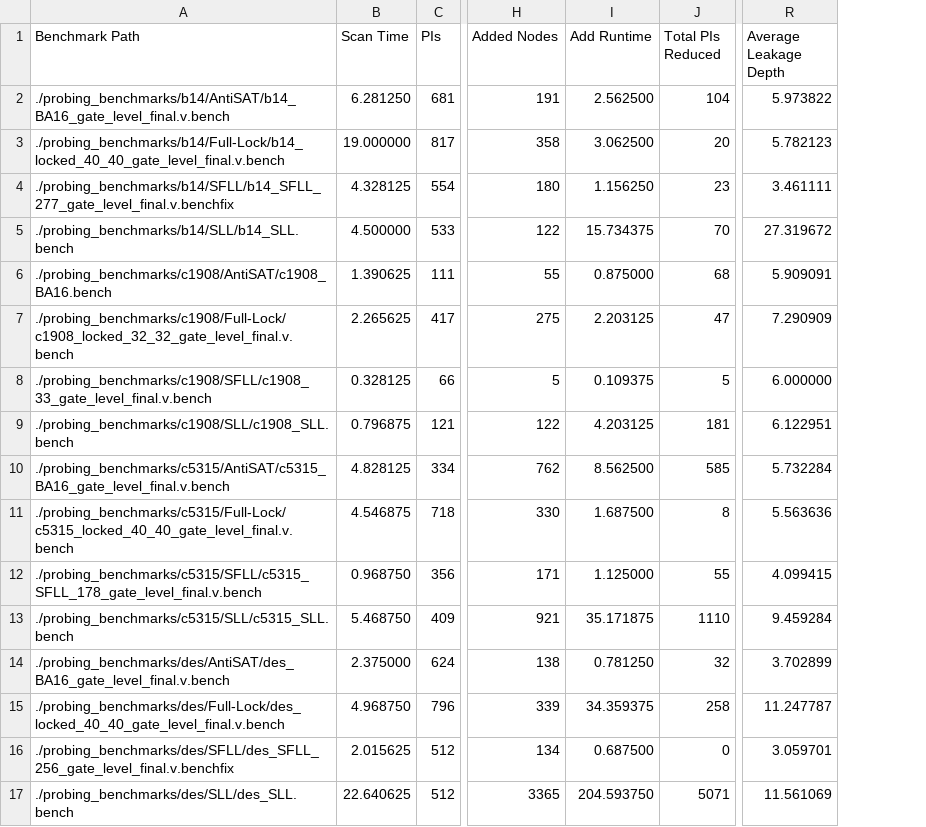
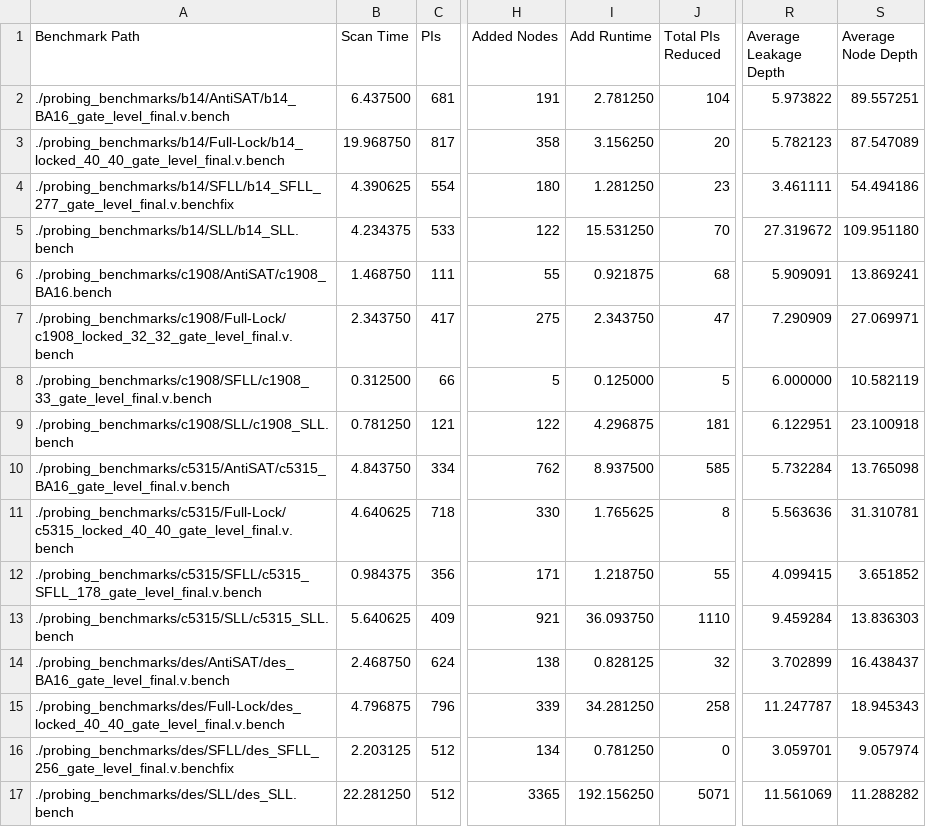
Before and after one commit to twojtal/Adjoining-Gate, a CSV file: resultsG2.csv, drawn as a sheet; only a part is shown, gaps mark what is left out; the diff names each change by its address in the sheet, - before the commit and + after, or states it on an @@ line.

```diff
--- a/resultsG2.csv
+++ b/resultsG2.csv
+column S (Average Node Depth), rows 2-17: 89.557251 | 87.547089 | 54.494186 | 109.951180 | 13.869241 | 27.069971 | 10.582119 | 23.100918 | 13.765098 | 31.310781 | 3.651852 | 13.836303 | 16.438437 | 18.945343 | 9.057974 | 11.288282
-B2 (Scan Time): 6.281250
+B2 (Scan Time): 6.437500
-I2 (Add Runtime): 2.562500
+I2 (Add Runtime): 2.781250
-B3 (Scan Time): 19.000000
+B3 (Scan Time): 19.968750
-I3 (Add Runtime): 3.062500
+I3 (Add Runtime): 3.156250
-B4 (Scan Time): 4.328125
+B4 (Scan Time): 4.390625
-I4 (Add Runtime): 1.156250
+I4 (Add Runtime): 1.281250
-B5 (Scan Time): 4.500000
+B5 (Scan Time): 4.234375
-I5 (Add Runtime): 15.734375
+I5 (Add Runtime): 15.531250
-B6 (Scan Time): 1.390625
+B6 (Scan Time): 1.468750
-I6 (Add Runtime): 0.875000
+I6 (Add Runtime): 0.921875
-B7 (Scan Time): 2.265625
+B7 (Scan Time): 2.343750
-I7 (Add Runtime): 2.203125
+I7 (Add Runtime): 2.343750
-B8 (Scan Time): 0.328125
+B8 (Scan Time): 0.312500
-I8 (Add Runtime): 0.109375
+I8 (Add Runtime): 0.125000
-B9 (Scan Time): 0.796875
+B9 (Scan Time): 0.781250
-I9 (Add Runtime): 4.203125
+I9 (Add Runtime): 4.296875
-B10 (Scan Time): 4.828125
+B10 (Scan Time): 4.843750
-I10 (Add Runtime): 8.562500
+I10 (Add Runtime): 8.937500
-B11 (Scan Time): 4.546875
+B11 (Scan Time): 4.640625
-I11 (Add Runtime): 1.687500
+I11 (Add Runtime): 1.765625
-B12 (Scan Time): 0.968750
+B12 (Scan Time): 0.984375
-I12 (Add Runtime): 1.125000
+I12 (Add Runtime): 1.218750
-B13 (Scan Time): 5.468750
+B13 (Scan Time): 5.640625
-I13 (Add Runtime): 35.171875
+I13 (Add Runtime): 36.093750
-B14 (Scan Time): 2.375000
+B14 (Scan Time): 2.468750
-I14 (Add Runtime): 0.781250
+I14 (Add Runtime): 0.828125
-B15 (Scan Time): 4.968750
+B15 (Scan Time): 4.796875
-I15 (Add Runtime): 34.359375
+I15 (Add Runtime): 34.281250
-B16 (Scan Time): 2.015625
+B16 (Scan Time): 2.203125
-I16 (Add Runtime): 0.687500
+I16 (Add Runtime): 0.781250
-B17 (Scan Time): 22.640625
+B17 (Scan Time): 22.281250
-I17 (Add Runtime): 204.593750
+I17 (Add Runtime): 192.156250
```
Also changed, not shown: resultsG10.csv, resultsG3.csv, 25 other files.
